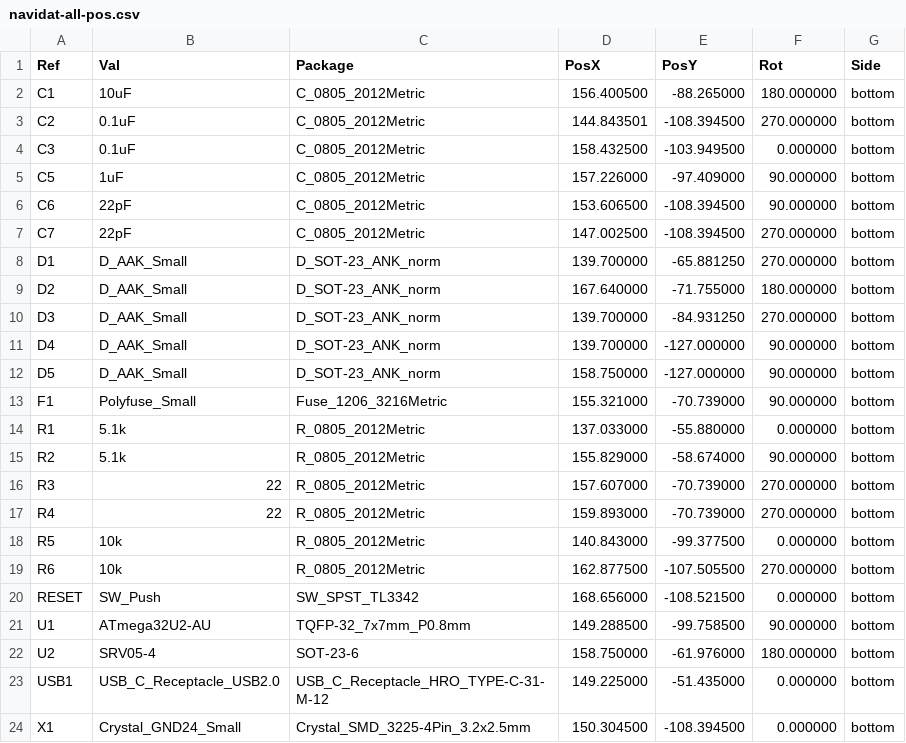
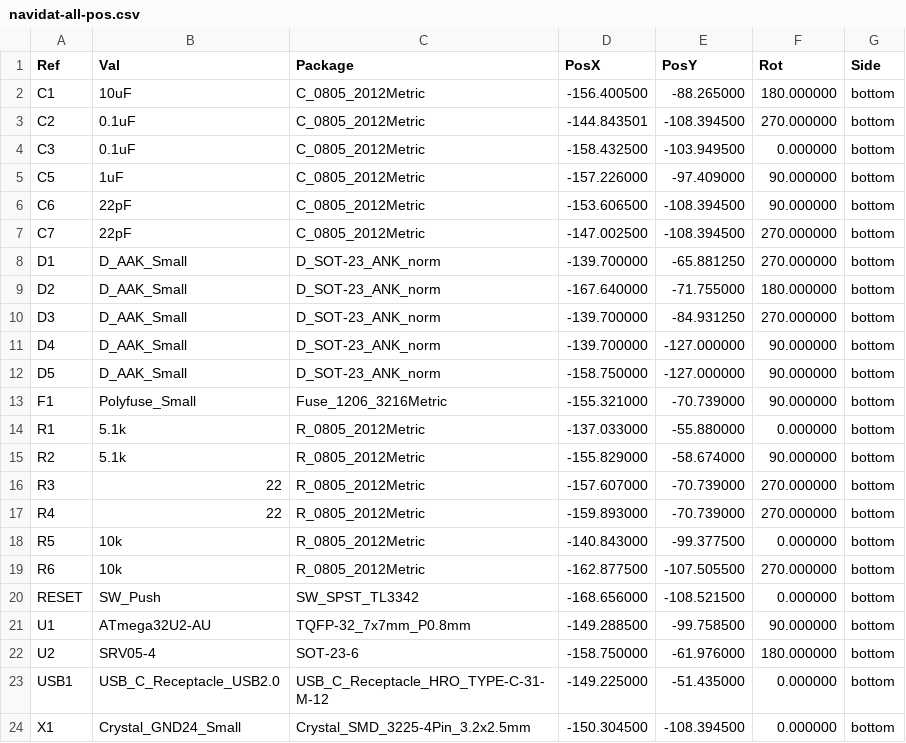
Before and after one commit to kb-elmo/Navidat, a CSV file: pcb/navidat-all-pos.csv, drawn as a sheet.

```diff
--- a/pcb/navidat-all-pos.csv
+++ b/pcb/navidat-all-pos.csv
@@ -1,24 +1,24 @@
 Ref,Val,Package,PosX,PosY,Rot,Side
-"C1","10uF","C_0805_2012Metric",156.400500,-88.265000,180.000000,bottom
-"C2","0.1uF","C_0805_2012Metric",144.843501,-108.394500,270.000000,bottom
-"C3","0.1uF","C_0805_2012Metric",158.432500,-103.949500,0.000000,bottom
-"C5","1uF","C_0805_2012Metric",157.226000,-97.409000,90.000000,bottom
-"C6","22pF","C_0805_2012Metric",153.606500,-108.394500,90.000000,bottom
-"C7","22pF","C_0805_2012Metric",147.002500,-108.394500,270.000000,bottom
-"D1","D_AAK_Small","D_SOT-23_ANK_norm",139.700000,-65.881250,270.000000,bottom
-"D2","D_AAK_Small","D_SOT-23_ANK_norm",167.640000,-71.755000,180.000000,bottom
-"D3","D_AAK_Small","D_SOT-23_ANK_norm",139.700000,-84.931250,270.000000,bottom
-"D4","D_AAK_Small","D_SOT-23_ANK_norm",139.700000,-127.000000,90.000000,bottom
-"D5","D_AAK_Small","D_SOT-23_ANK_norm",158.750000,-127.000000,90.000000,bottom
-"F1","Polyfuse_Small","Fuse_1206_3216Metric",155.321000,-70.739000,90.000000,bottom
-"R1","5.1k","R_0805_2012Metric",137.033000,-55.880000,0.000000,bottom
-"R2","5.1k","R_0805_2012Metric",155.829000,-58.674000,90.000000,bottom
-"R3","22","R_0805_2012Metric",157.607000,-70.739000,270.000000,bottom
-"R4","22","R_0805_2012Metric",159.893000,-70.739000,270.000000,bottom
-"R5","10k","R_0805_2012Metric",140.843000,-99.377500,0.000000,bottom
-"R6","10k","R_0805_2012Metric",162.877500,-107.505500,270.000000,bottom
-"RESET","SW_Push","SW_SPST_TL3342",168.656000,-108.521500,0.000000,bottom
-"U1","ATmega32U2-AU","TQFP-32_7x7mm_P0.8mm",149.288500,-99.758500,90.000000,bottom
-"U2","SRV05-4","SOT-23-6",158.750000,-61.976000,180.000000,bottom
-"USB1","USB_C_Receptacle_USB2.0","USB_C_Receptacle_HRO_TYPE-C-31-M-12",149.225000,-51.435000,0.000000,bottom
-"X1","Crystal_GND24_Small","Crystal_SMD_3225-4Pin_3.2x2.5mm",150.304500,-108.394500,0.000000,bottom
+"C1","10uF","C_0805_2012Metric",-156.400500,-88.265000,180.000000,bottom
+"C2","0.1uF","C_0805_2012Metric",-144.843501,-108.394500,270.000000,bottom
+"C3","0.1uF","C_0805_2012Metric",-158.432500,-103.949500,0.000000,bottom
+"C5","1uF","C_0805_2012Metric",-157.226000,-97.409000,90.000000,bottom
+"C6","22pF","C_0805_2012Metric",-153.606500,-108.394500,90.000000,bottom
+"C7","22pF","C_0805_2012Metric",-147.002500,-108.394500,270.000000,bottom
+"D1","D_AAK_Small","D_SOT-23_ANK_norm",-139.700000,-65.881250,270.000000,bottom
+"D2","D_AAK_Small","D_SOT-23_ANK_norm",-167.640000,-71.755000,180.000000,bottom
+"D3","D_AAK_Small","D_SOT-23_ANK_norm",-139.700000,-84.931250,270.000000,bottom
+"D4","D_AAK_Small","D_SOT-23_ANK_norm",-139.700000,-127.000000,90.000000,bottom
+"D5","D_AAK_Small","D_SOT-23_ANK_norm",-158.750000,-127.000000,90.000000,bottom
+"F1","Polyfuse_Small","Fuse_1206_3216Metric",-155.321000,-70.739000,90.000000,bottom
+"R1","5.1k","R_0805_2012Metric",-137.033000,-55.880000,0.000000,bottom
+"R2","5.1k","R_0805_2012Metric",-155.829000,-58.674000,90.000000,bottom
+"R3","22","R_0805_2012Metric",-157.607000,-70.739000,270.000000,bottom
+"R4","22","R_0805_2012Metric",-159.893000,-70.739000,270.000000,bottom
+"R5","10k","R_0805_2012Metric",-140.843000,-99.377500,0.000000,bottom
+"R6","10k","R_0805_2012Metric",-162.877500,-107.505500,270.000000,bottom
+"RESET","SW_Push","SW_SPST_TL3342",-168.656000,-108.521500,0.000000,bottom
+"U1","ATmega32U2-AU","TQFP-32_7x7mm_P0.8mm",-149.288500,-99.758500,90.000000,bottom
+"U2","SRV05-4","SOT-23-6",-158.750000,-61.976000,180.000000,bottom
+"USB1","USB_C_Receptacle_USB2.0","USB_C_Receptacle_HRO_TYPE-C-31-M-12",-149.225000,-51.435000,0.000000,bottom
+"X1","Crystal_GND24_Small","Crystal_SMD_3225-4Pin_3.2x2.5mm",-150.304500,-108.394500,0.000000,bottom
```
Also changed, not shown: pcb/fab/navidat_cpl_jlc.csv, pcb/navidat.csv, 3 other files.
